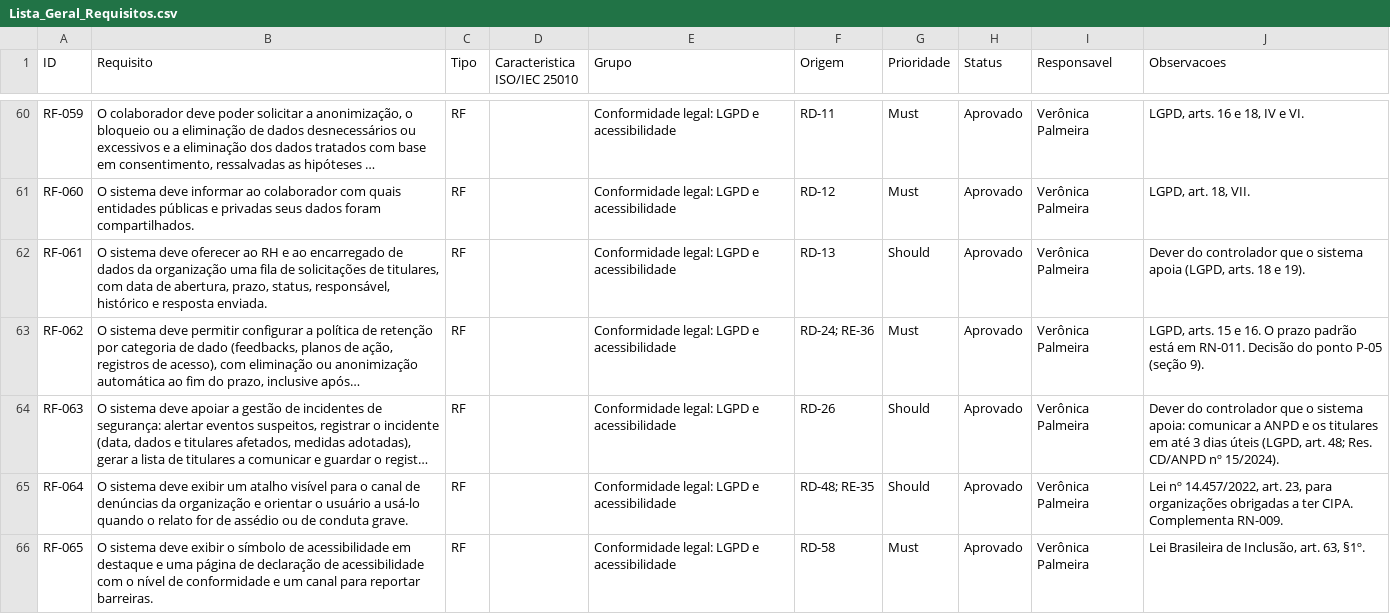
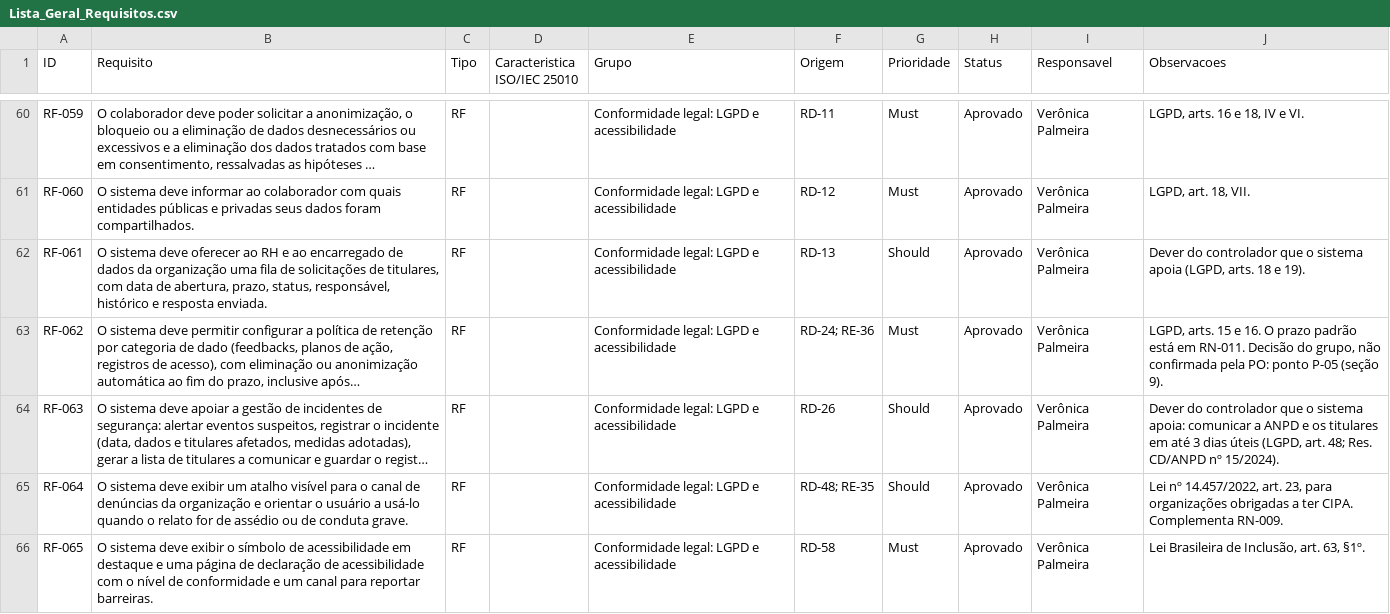
Before and after one commit to isadora-yasmim/dominios-de-software-2026-2, a CSV file: docs/Lista_Geral_Requisitos.csv, drawn as a sheet; only a part is shown, gaps mark what is left out; long unchanged cells end in …; the diff covers the shown part only; the diff names each change by its address in the sheet, - before the commit and + after, or states it on an @@ line.

```diff
--- a/docs/Lista_Geral_Requisitos.csv
+++ b/docs/Lista_Geral_Requisitos.csv
-J63 (Observacoes): …Decisão do ponto P-05…
+J63 (Observacoes): …Decisão do grupo, não confirmada pela PO: ponto P-05…
```
Also changed, not shown: 15 edited cells elsewhere in this file, 9 other files.
